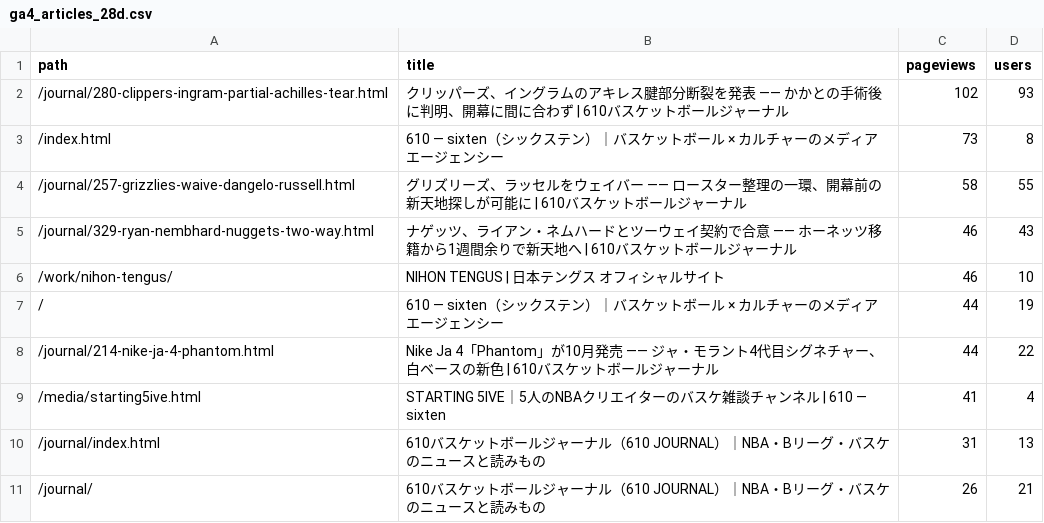
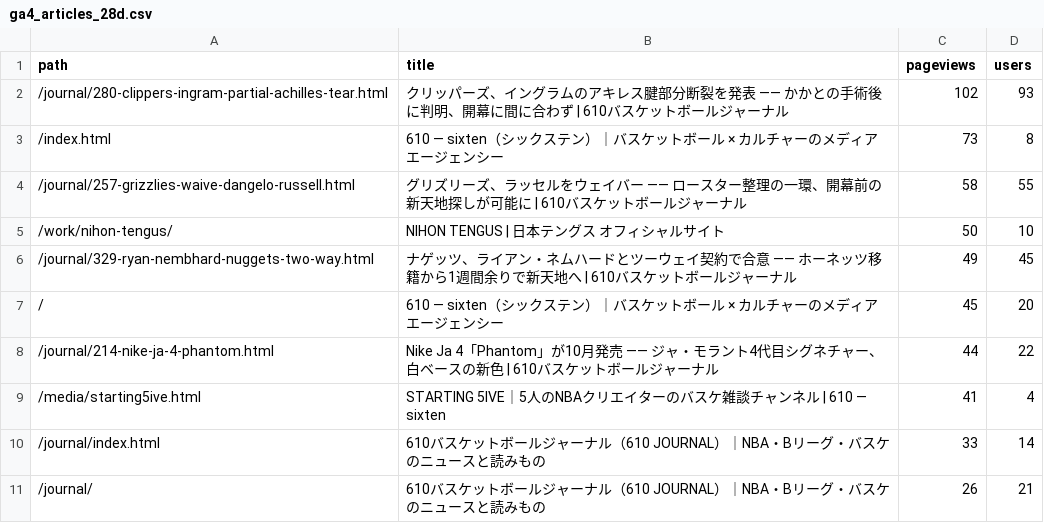
Before and after one commit to 610chris/610-sixten, a CSV file: journal_auto/analytics/data/daily/ga4_articles_28d.csv, drawn as a sheet; only a part is shown; the diff covers the shown part only.

```diff
--- a/journal_auto/analytics/data/daily/ga4_articles_28d.csv
+++ b/journal_auto/analytics/data/daily/ga4_articles_28d.csv
@@ -4,8 +4,8 @@ path,title,pageviews,users
 /journal/257-grizzlies-waive-dangelo-russell.html,グリズリーズ、ラッセルをウェイバー —— ロースター整理の一環、開幕前の新天地探しが可能に | 610バスケットボールジャーナル,58,55
-/journal/329-ryan-nembhard-nuggets-two-way.html,ナゲッツ、ライアン・ネムハードとツーウェイ契約で合意 —— ホーネッツ移籍から1週間余りで新天地へ | 610バスケットボールジャーナル,46,43
-/work/nihon-tengus/,NIHON TENGUS | 日本テングス オフィシャルサイト,46,10
-/,610 — sixten（シックステン）｜バスケットボール × カルチャーのメディアエージェンシー,44,19
+/work/nihon-tengus/,NIHON TENGUS | 日本テングス オフィシャルサイト,50,10
+/journal/329-ryan-nembhard-nuggets-two-way.html,ナゲッツ、ライアン・ネムハードとツーウェイ契約で合意 —— ホーネッツ移籍から1週間余りで新天地へ | 610バスケットボールジャーナル,49,45
+/,610 — sixten（シックステン）｜バスケットボール × カルチャーのメディアエージェンシー,45,20
 /journal/214-nike-ja-4-phantom.html,Nike Ja 4「Phantom」が10月発売 —— ジャ・モラント4代目シグネチャー、白ベースの新色 | 610バスケットボールジャーナル,44,22
 /media/starting5ive.html,STARTING 5IVE｜5人のNBAクリエイターのバスケ雑談チャンネル | 610 — sixten,41,4
-/journal/index.html,610バスケットボールジャーナル（610 JOURNAL）｜NBA・Bリーグ・バスケのニュースと読みもの,31,13
+/journal/index.html,610バスケットボールジャーナル（610 JOURNAL）｜NBA・Bリーグ・バスケのニュースと読みもの,33,14
 /journal/,610バスケットボールジャーナル（610 JOURNAL）｜NBA・Bリーグ・バスケのニュースと読みもの,26,21
```
Also changed, not shown: 13 added rows, 4 removed rows and 10 edited cells elsewhere in this file, journal_auto/analytics/data/daily/ga4_pages_daily.csv, journal_auto/analytics/data/daily/gsc_queries_28d.csv, 13 other files.
